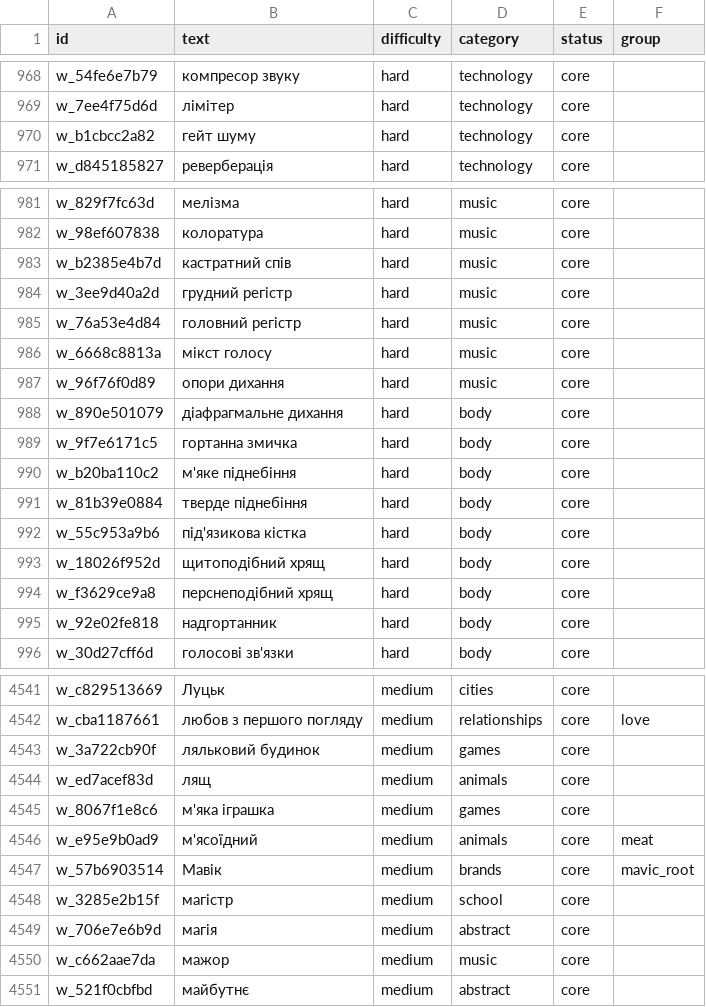
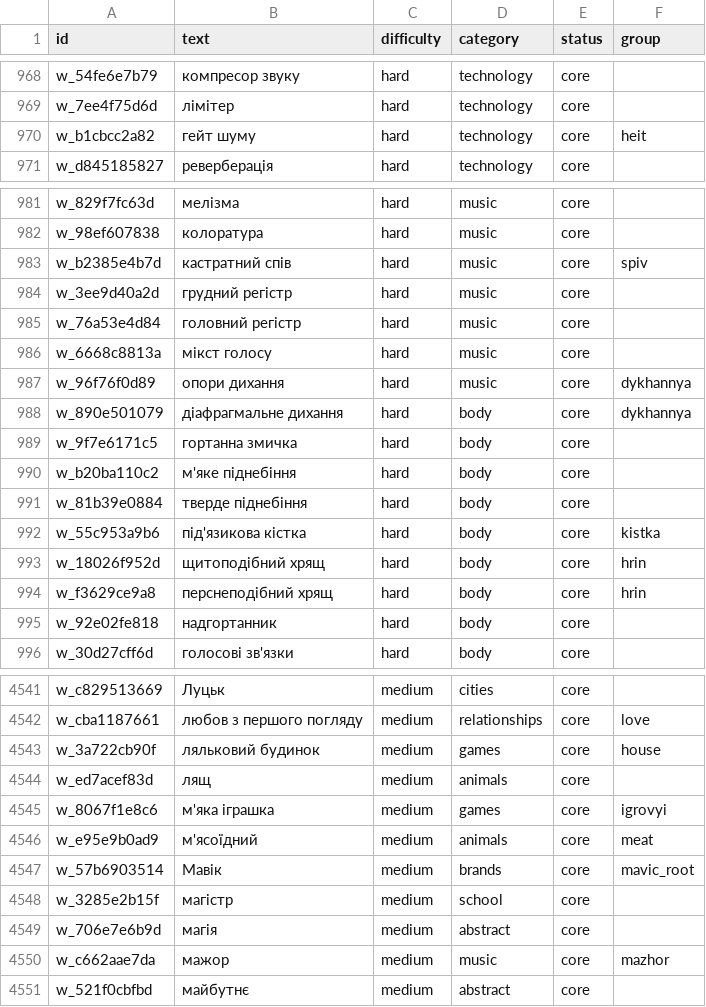
Before and after one commit to manhengest/kapelyuh, a CSV file: scripts/words-master.csv, drawn as a sheet; only a part is shown, gaps mark what is left out; the diff covers the shown part only.

Commit message:
feat(words): add score, spot-check, and subset-group tooling
Gate generated batches with heuristic plus LLM scores, a 10% spot-check with a 5% flip rule, automated subset grouping, and per-tier category floor/cap warnings.

```diff
--- a/scripts/words-master.csv
+++ b/scripts/words-master.csv
@@ -969,3 +969,3 @@ w_54fe6e7b79,компресор звуку,hard,technology,core,
 w_7ee4f75d6d,лімітер,hard,technology,core,
-w_b1cbcc2a82,гейт шуму,hard,technology,core,
+w_b1cbcc2a82,гейт шуму,hard,technology,core,heit
 w_d845185827,реверберація,hard,technology,core,
@@ -982,3 +982,3 @@ w_829f7fc63d,мелізма,hard,music,core,
 w_98ef607838,колоратура,hard,music,core,
-w_b2385e4b7d,кастратний спів,hard,music,core,
+w_b2385e4b7d,кастратний спів,hard,music,core,spiv
 w_3ee9d40a2d,грудний регістр,hard,music,core,
@@ -986,4 +986,4 @@ w_76a53e4d84,головний регістр,hard,music,core,
 w_6668c8813a,мікст голосу,hard,music,core,
-w_96f76f0d89,опори дихання,hard,music,core,
-w_890e501079,діафрагмальне дихання,hard,body,core,
+w_96f76f0d89,опори дихання,hard,music,core,dykhannya
+w_890e501079,діафрагмальне дихання,hard,body,core,dykhannya
 w_9f7e6171c5,гортанна змичка,hard,body,core,
@@ -991,5 +991,5 @@ w_b20ba110c2,м'яке піднебіння,hard,body,core,
 w_81b39e0884,тверде піднебіння,hard,body,core,
-w_55c953a9b6,під'язикова кістка,hard,body,core,
-w_18026f952d,щитоподібний хрящ,hard,body,core,
-w_f3629ce9a8,перснеподібний хрящ,hard,body,core,
+w_55c953a9b6,під'язикова кістка,hard,body,core,kistka
+w_18026f952d,щитоподібний хрящ,hard,body,core,hrin
+w_f3629ce9a8,перснеподібний хрящ,hard,body,core,hrin
 w_92e02fe818,надгортанник,hard,body,core,
@@ -4542,5 +4542,5 @@ w_c829513669,Луцьк,medium,cities,core,
 w_cba1187661,любов з першого погляду,medium,relationships,core,love
-w_3a722cb90f,ляльковий будинок,medium,games,core,
+w_3a722cb90f,ляльковий будинок,medium,games,core,house
 w_ed7acef83d,лящ,medium,animals,core,
-w_8067f1e8c6,м'яка іграшка,medium,games,core,
+w_8067f1e8c6,м'яка іграшка,medium,games,core,igrovyi
 w_e95e9b0ad9,м'ясоїдний,medium,animals,core,meat
@@ -4549,3 +4549,3 @@ w_3285e2b15f,магістр,medium,school,core,
 w_706e7e6b9d,магія,medium,abstract,core,
-w_c662aae7da,мажор,medium,music,core,
+w_c662aae7da,мажор,medium,music,core,mazhor
 w_521f0cbfbd,майбутнє,medium,abstract,core,
```
Also changed, not shown: 174 edited cells elsewhere in this file, 13 other files.
